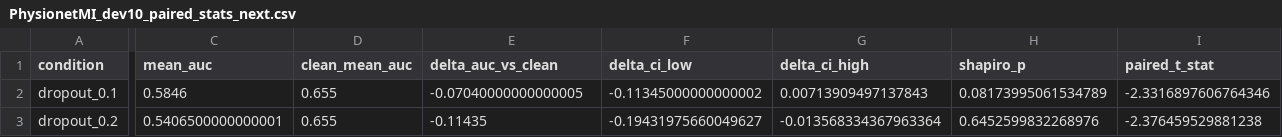
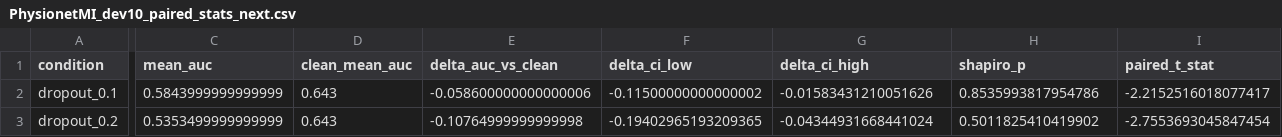
Before and after one commit to ZyntZ/BCI-Prosthesis-Robustness-Benchmark, a CSV file: results/PhysionetMI_dev10_paired_stats_next.csv, drawn as a sheet; only a part is shown, gaps mark what is left out; the diff covers the shown part only; the diff names each change by its address in the sheet, - before the commit and + after, or states it on an @@ line.

```diff
--- a/results/PhysionetMI_dev10_paired_stats_next.csv
+++ b/results/PhysionetMI_dev10_paired_stats_next.csv
-C2 (mean_auc): 0.5846
+C2 (mean_auc): 0.5843999999999999
-D2:D3 (clean_mean_auc): 0.655
+D2:D3 (clean_mean_auc): 0.643
-E2 (delta_auc_vs_clean): -0.07040000000000005
+E2 (delta_auc_vs_clean): -0.058600000000000006
-F2 (delta_ci_low): -0.11345000000000002
+F2 (delta_ci_low): -0.11500000000000002
-G2 (delta_ci_high): 0.00713909497137843
+G2 (delta_ci_high): -0.01583431210051626
-H2 (shapiro_p): 0.08173995061534789
+H2 (shapiro_p): 0.8535993817954786
-I2 (paired_t_stat): -2.3316897606764346
+I2 (paired_t_stat): -2.2152516018077417
-C3 (mean_auc): 0.5406500000000001
+C3 (mean_auc): 0.5353499999999999
-E3 (delta_auc_vs_clean): -0.11435
+E3 (delta_auc_vs_clean): -0.10764999999999998
-F3 (delta_ci_low): -0.19431975660049627
+F3 (delta_ci_low): -0.19402965193209365
-G3 (delta_ci_high): -0.013568334367963364
+G3 (delta_ci_high): -0.04344931668441024
-H3 (shapiro_p): 0.6452599832268976
+H3 (shapiro_p): 0.5011825410419902
-I3 (paired_t_stat): -2.376459529881238
+I3 (paired_t_stat): -2.7553693045847454
```
Also changed, not shown: 58 edited cells elsewhere in this file, results/PhysionetMI_dev10_failure_rates_next.csv, results/PhysionetMI_dev10_intervention_recommendations.csv, 52 other files.
